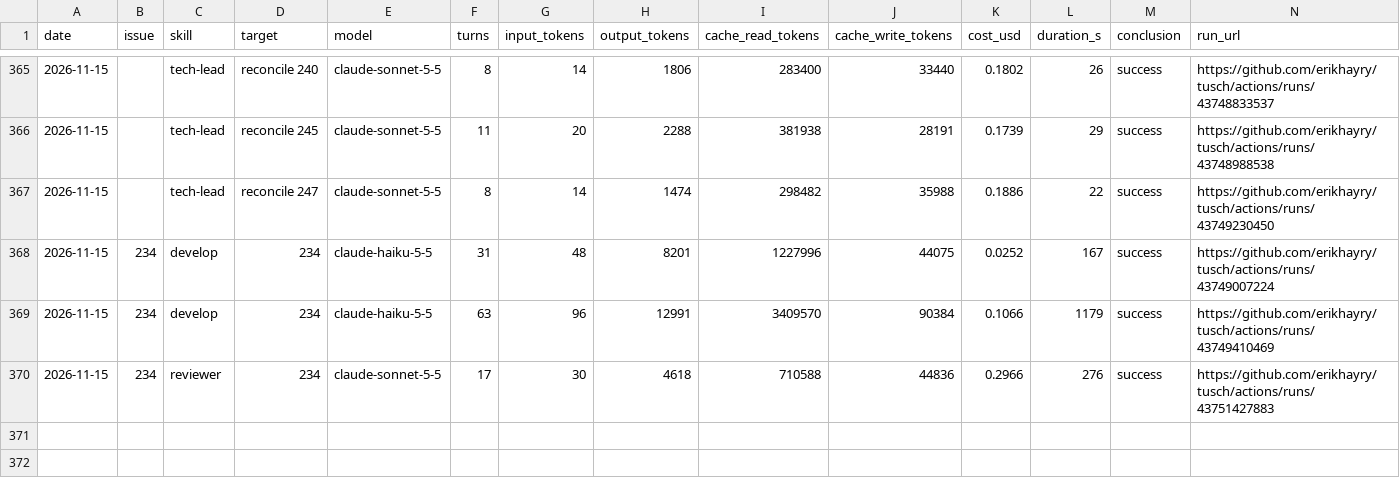
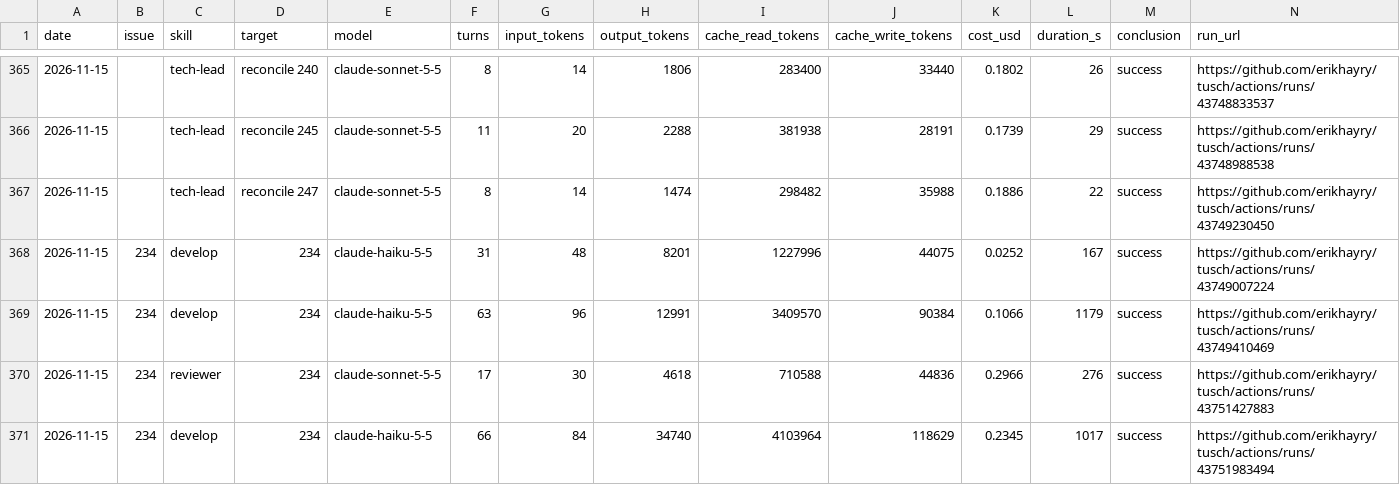
Before and after one commit to erikhayry/tusch, a CSV file: costs.csv, drawn as a sheet; only a part is shown, gaps mark what is left out.

```diff
--- a/costs.csv
+++ b/costs.csv
@@ -370 +370,2 @@ date,issue,skill,target,model,turns,input_tokens,output_tokens,cache_read_tokens
 2026-11-15,234,reviewer,234,claude-sonnet-5-5,17,30,4618,710588,44836,0.2966,276,success,https://github.com/erikhayry/tusch/actions/runs/43751427883
+2026-11-15,234,develop,234,claude-haiku-5-5,66,84,34740,4103964,118629,0.2345,1017,success,https://github.com/erikhayry/tusch/actions/runs/43751983494
```
